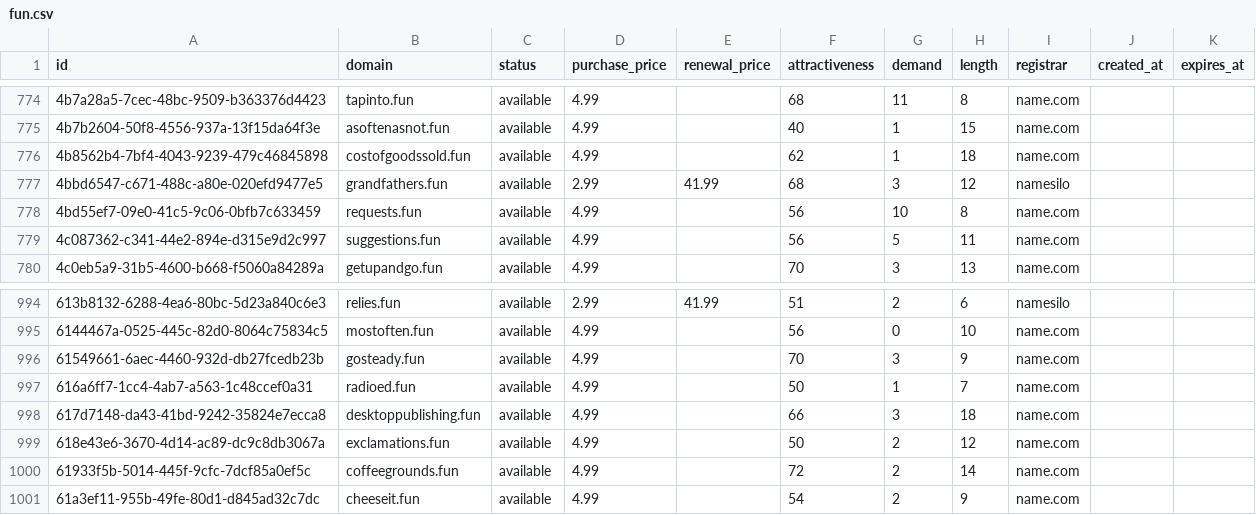
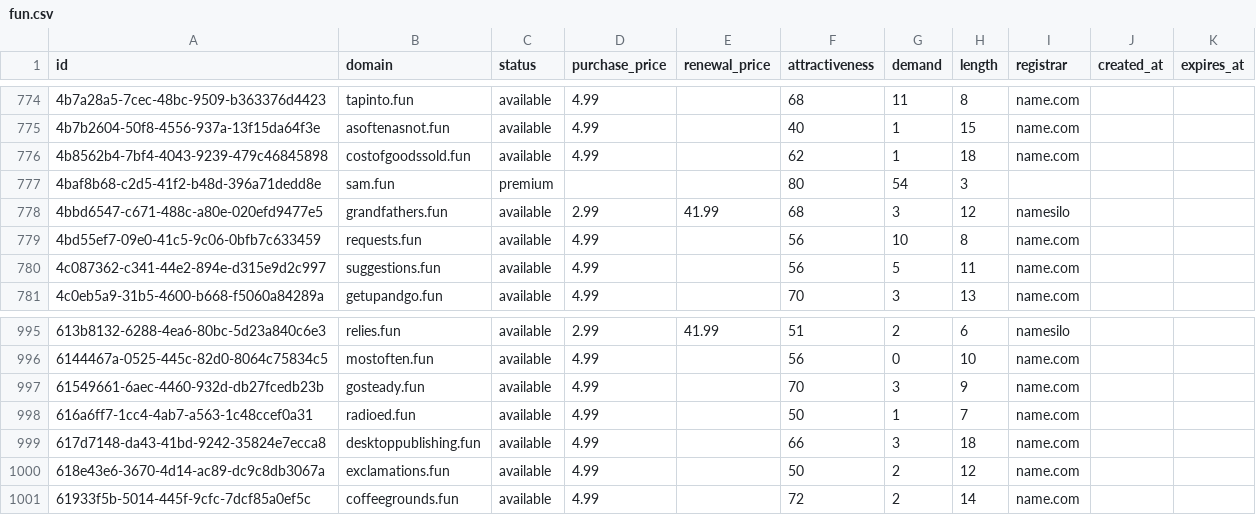
Before and after one commit to UniqueDomains/fun-oneword-domains, a CSV file: fun.csv, drawn as a sheet; only a part is shown, gaps mark what is left out.

Commit message:
Domains update

```diff
--- a/fun.csv
+++ b/fun.csv
@@ -776,2 +776,3 @@ id,domain,status,purchase_price,renewal_price,attractiveness,demand,length,regis
 4b8562b4-7bf4-4043-9239-479c46845898,costofgoodssold.fun,available,4.99,,62,1,18,name.com,,
+4baf8b68-c2d5-41f2-b48d-396a71dedd8e,sam.fun,premium,,,80,54,3,,,
 4bbd6547-c671-488c-a80e-020efd9477e5,grandfathers.fun,available,2.99,41.99,68,3,12,namesilo,,
@@ -1000,2 +1001 @@ id,domain,status,purchase_price,renewal_price,attractiveness,demand,length,regis
 61933f5b-5014-445f-9cfc-7dcf85a0ef5c,coffeegrounds.fun,available,4.99,,72,2,14,name.com,,
-61a3ef11-955b-49fe-80d1-d845ad32c7dc,cheeseit.fun,available,4.99,,54,2,9,name.com,,
```
Also changed, not shown: 4 other files.
